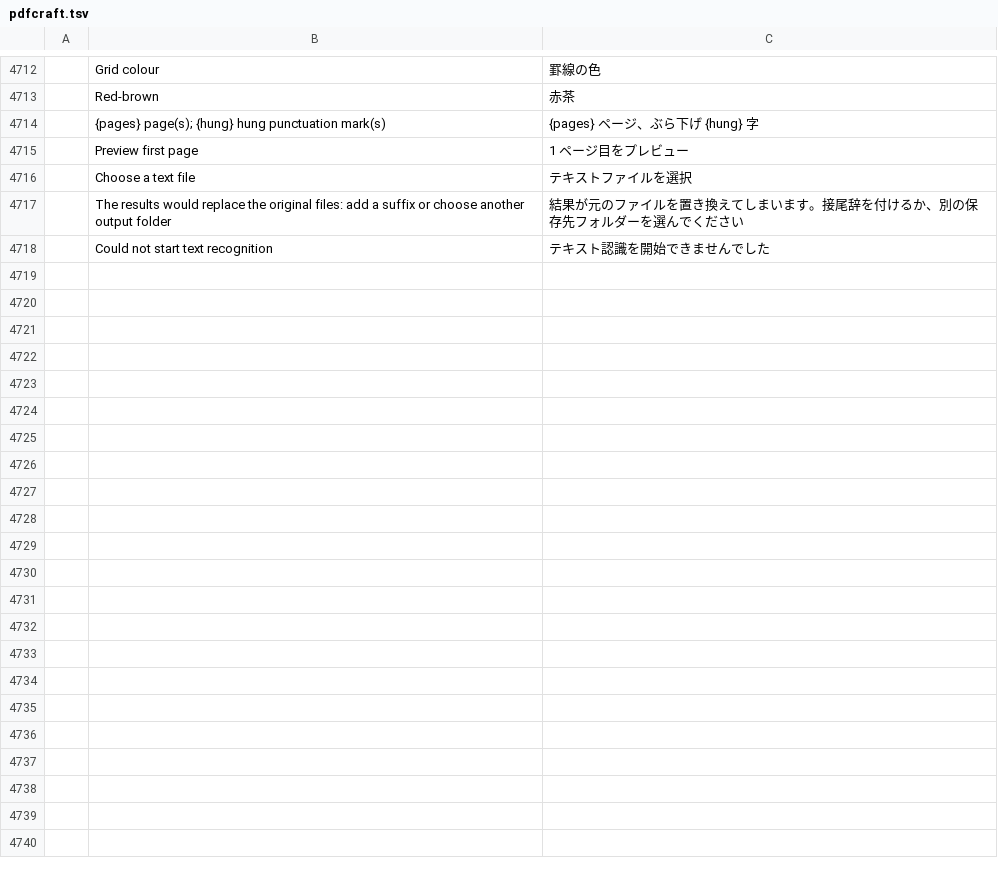
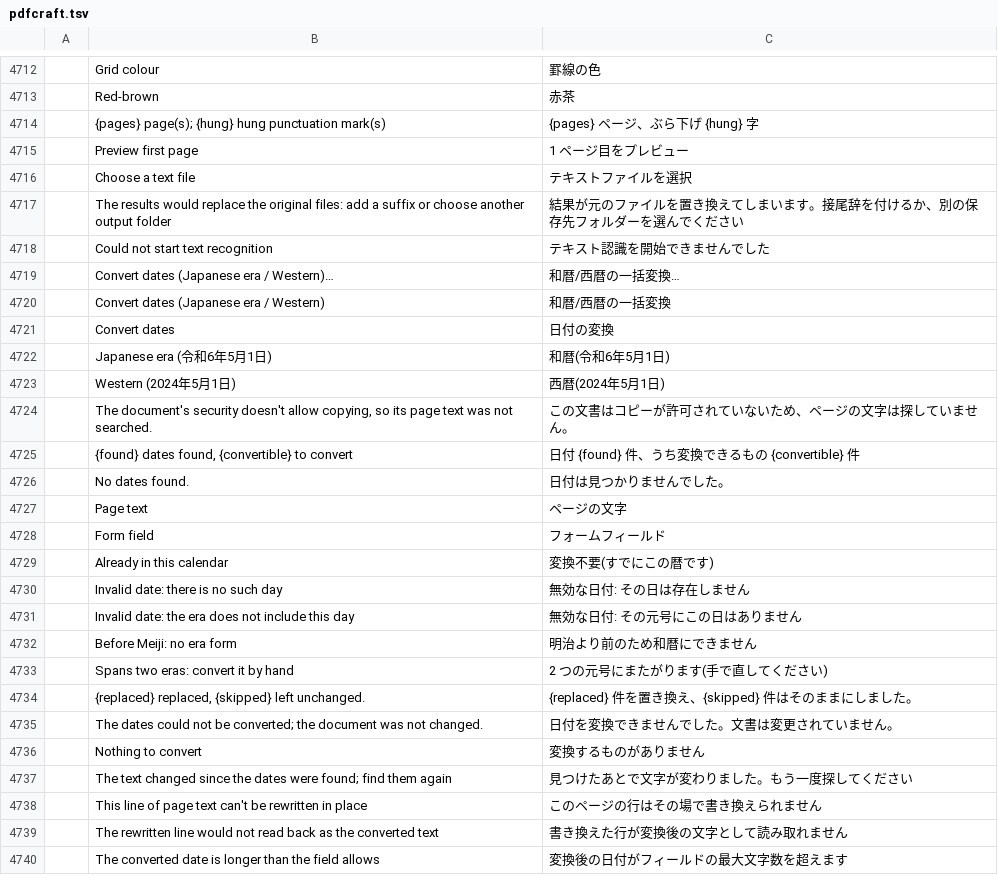
Before and after one commit to iwa-kasoutuuuuuka/pdfcraft-JPN, a TSV file: i18n/locales/ja/pdfcraft.tsv, drawn as a sheet; only a part is shown, gaps mark what is left out; the diff names each change by its address in the sheet, - before the commit and + after, or states it on an @@ line.

```diff
--- a/i18n/locales/ja/pdfcraft.tsv
+++ b/i18n/locales/ja/pdfcraft.tsv
+row 4719:  | Convert dates (Japanese era / Western)… | 和暦/西暦の一括変換…
+row 4720:  | Convert dates (Japanese era / Western) | 和暦/西暦の一括変換
+row 4721:  | Convert dates | 日付の変換
+row 4722:  | Japanese era (令和6年5月1日) | 和暦(令和6年5月1日)
+row 4723:  | Western (2024年5月1日) | 西暦(2024年5月1日)
+row 4724:  | The document's security doesn't allow copying, so its page text was not searched. | この文書はコピーが許可されていないため、ページの文字は探していません。
+row 4725:  | {found} dates found, {convertible} to convert | 日付 {found} 件、うち変換できるもの {convertible} 件
+row 4726:  | No dates found. | 日付は見つかりませんでした。
+row 4727:  | Page text | ページの文字
+row 4728:  | Form field | フォームフィールド
+row 4729:  | Already in this calendar | 変換不要(すでにこの暦です)
+row 4730:  | Invalid date: there is no such day | 無効な日付: その日は存在しません
+row 4731:  | Invalid date: the era does not include this day | 無効な日付: その元号にこの日はありません
+row 4732:  | Before Meiji: no era form | 明治より前のため和暦にできません
+row 4733:  | Spans two eras: convert it by hand | 2 つの元号にまたがります(手で直してください)
+row 4734:  | {replaced} replaced, {skipped} left unchanged. | {replaced} 件を置き換え、{skipped} 件はそのままにしました。
+row 4735:  | The dates could not be converted; the document was not changed. | 日付を変換できませんでした。文書は変更されていません。
+row 4736:  | Nothing to convert | 変換するものがありません
+row 4737:  | The text changed since the dates were found; find them again | 見つけたあとで文字が変わりました。もう一度探してください
+row 4738:  | This line of page text can't be rewritten in place | このページの行はその場で書き換えられません
+row 4739:  | The rewritten line would not read back as the converted text | 書き換えた行が変換後の文字として読み取れません
+row 4740:  | The converted date is longer than the field allows | 変換後の日付がフィールドの最大文字数を超えます
```
Also changed, not shown: 22 other files.
